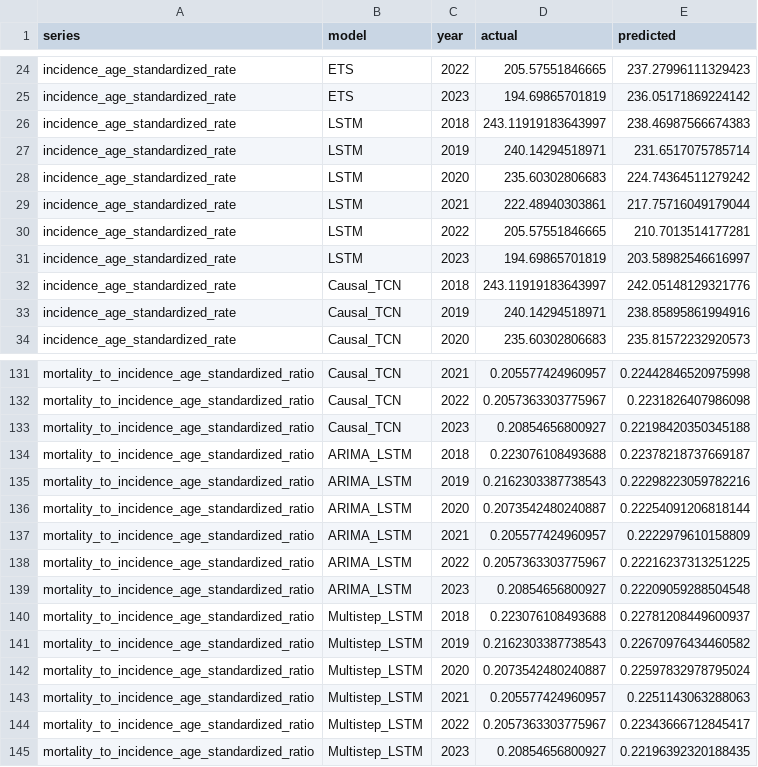
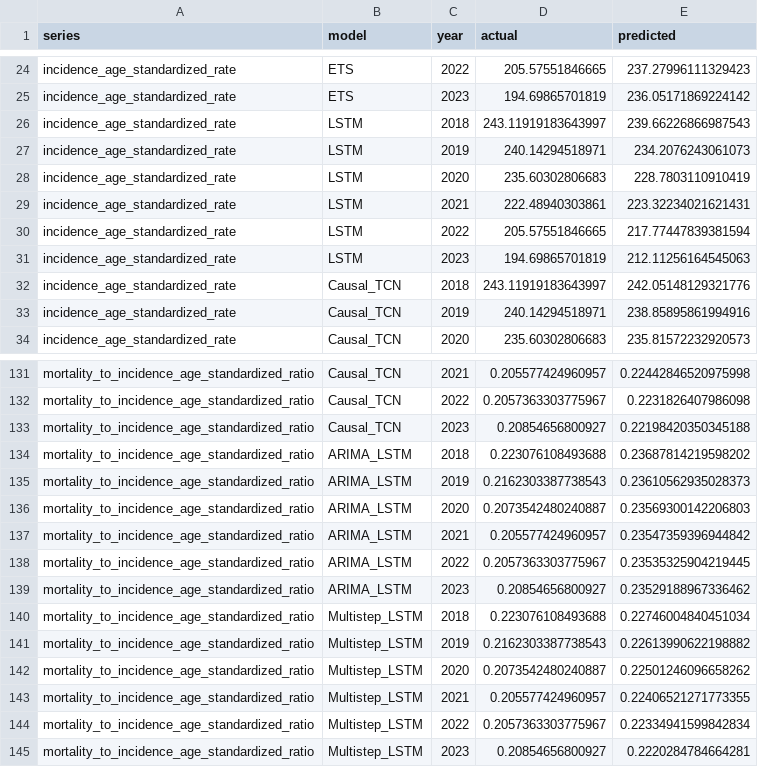
Before and after one commit to codoom1/TB_Ghana_Research, a CSV file: outputs/model_outputs/all_model_test_predictions_2018_2023.csv, drawn as a sheet; only a part is shown, gaps mark what is left out; the diff covers the shown part only.

```diff
--- a/outputs/model_outputs/all_model_test_predictions_2018_2023.csv
+++ b/outputs/model_outputs/all_model_test_predictions_2018_2023.csv
@@ -25,8 +25,8 @@ incidence_age_standardized_rate,ETS,2022,205.57551846665,237.27996111329423
 incidence_age_standardized_rate,ETS,2023,194.69865701819,236.05171869224142
-incidence_age_standardized_rate,LSTM,2018,243.11919183643997,238.46987566674383
-incidence_age_standardized_rate,LSTM,2019,240.14294518971,231.6517075785714
-incidence_age_standardized_rate,LSTM,2020,235.60302806683,224.74364511279242
-incidence_age_standardized_rate,LSTM,2021,222.48940303861,217.75716049179044
-incidence_age_standardized_rate,LSTM,2022,205.57551846665,210.7013514177281
-incidence_age_standardized_rate,LSTM,2023,194.69865701819,203.58982546616997
+incidence_age_standardized_rate,LSTM,2018,243.11919183643997,239.66226866987543
+incidence_age_standardized_rate,LSTM,2019,240.14294518971,234.2076243061073
+incidence_age_standardized_rate,LSTM,2020,235.60302806683,228.7803110910419
+incidence_age_standardized_rate,LSTM,2021,222.48940303861,223.32234021621431
+incidence_age_standardized_rate,LSTM,2022,205.57551846665,217.77447839381594
+incidence_age_standardized_rate,LSTM,2023,194.69865701819,212.11256164545063
 incidence_age_standardized_rate,Causal_TCN,2018,243.11919183643997,242.05148129321776
@@ -133,13 +133,13 @@ mortality_to_incidence_age_standardized_ratio,Causal_TCN,2022,0.2057363303775967
 mortality_to_incidence_age_standardized_ratio,Causal_TCN,2023,0.20854656800927,0.22198420350345188
-mortality_to_incidence_age_standardized_ratio,ARIMA_LSTM,2018,0.223076108493688,0.22378218737669187
-mortality_to_incidence_age_standardized_ratio,ARIMA_LSTM,2019,0.2162303387738543,0.22298223059782216
-mortality_to_incidence_age_standardized_ratio,ARIMA_LSTM,2020,0.2073542480240887,0.22254091206818144
-mortality_to_incidence_age_standardized_ratio,ARIMA_LSTM,2021,0.205577424960957,0.2222979610158809
-mortality_to_incidence_age_standardized_ratio,ARIMA_LSTM,2022,0.2057363303775967,0.22216237313251225
-mortality_to_incidence_age_standardized_ratio,ARIMA_LSTM,2023,0.20854656800927,0.22209059288504548
-mortality_to_incidence_age_standardized_ratio,Multistep_LSTM,2018,0.223076108493688,0.22781208449600937
-mortality_to_incidence_age_standardized_ratio,Multistep_LSTM,2019,0.2162303387738543,0.22670976434460582
-mortality_to_incidence_age_standardized_ratio,Multistep_LSTM,2020,0.2073542480240887,0.22597832978795024
-mortality_to_incidence_age_standardized_ratio,Multistep_LSTM,2021,0.205577424960957,0.2251143063288063
-mortality_to_incidence_age_standardized_ratio,Multistep_LSTM,2022,0.2057363303775967,0.22343666712845417
-mortality_to_incidence_age_standardized_ratio,Multistep_LSTM,2023,0.20854656800927,0.22196392320188435
+mortality_to_incidence_age_standardized_ratio,ARIMA_LSTM,2018,0.223076108493688,0.23687814219598202
+mortality_to_incidence_age_standardized_ratio,ARIMA_LSTM,2019,0.2162303387738543,0.23610562935028373
+mortality_to_incidence_age_standardized_ratio,ARIMA_LSTM,2020,0.2073542480240887,0.23569300142206803
+mortality_to_incidence_age_standardized_ratio,ARIMA_LSTM,2021,0.205577424960957,0.23547359396944842
+mortality_to_incidence_age_standardized_ratio,ARIMA_LSTM,2022,0.2057363303775967,0.23535325904219445
+mortality_to_incidence_age_standardized_ratio,ARIMA_LSTM,2023,0.20854656800927,0.23529188967336462
+mortality_to_incidence_age_standardized_ratio,Multistep_LSTM,2018,0.223076108493688,0.22746004840451034
+mortality_to_incidence_age_standardized_ratio,Multistep_LSTM,2019,0.2162303387738543,0.22613990622198882
+mortality_to_incidence_age_standardized_ratio,Multistep_LSTM,2020,0.2073542480240887,0.22501246096658262
+mortality_to_incidence_age_standardized_ratio,Multistep_LSTM,2021,0.205577424960957,0.22406521271773355
+mortality_to_incidence_age_standardized_ratio,Multistep_LSTM,2022,0.2057363303775967,0.22334941599842834
+mortality_to_incidence_age_standardized_ratio,Multistep_LSTM,2023,0.20854656800927,0.2220284784664281
```
Also changed, not shown: 36 edited cells elsewhere in this file, outputs/forecasts/best_model_forecasts_2024_2030.csv, outputs/forecasts/forecast_uncertainty_simulations_2024_2030.csv, 23 other files.
